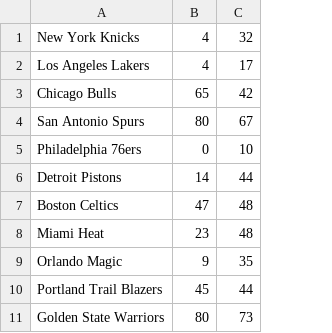
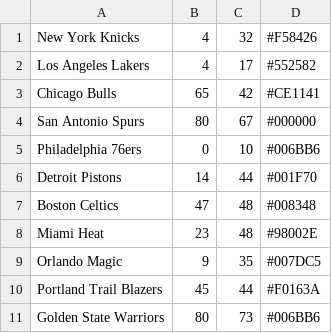
Before and after one commit to seangao/cs445-project, a CSV file: csv/svm_cl.csv, drawn as a sheet; only a part is shown; the diff names each change by its address in the sheet, - before the commit and + after, or states it on an @@ line.

```diff
--- a/csv/svm_cl.csv
+++ b/csv/svm_cl.csv
+column D, rows 1-11: #F58426 | #552582 | #CE1141 | #000000 | #006BB6 | #001F70 | #008348 | #98002E | #007DC5 | #F0163A | #006BB6
```
Also changed, not shown: csv/svm_pr.csv, 3 other files.
